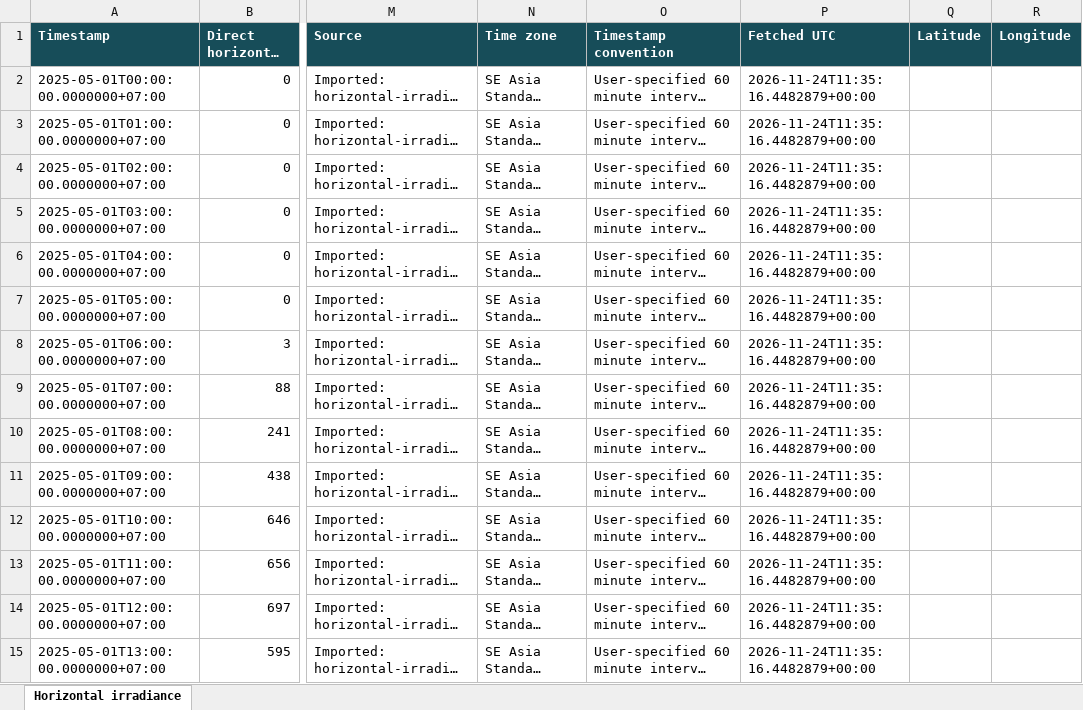
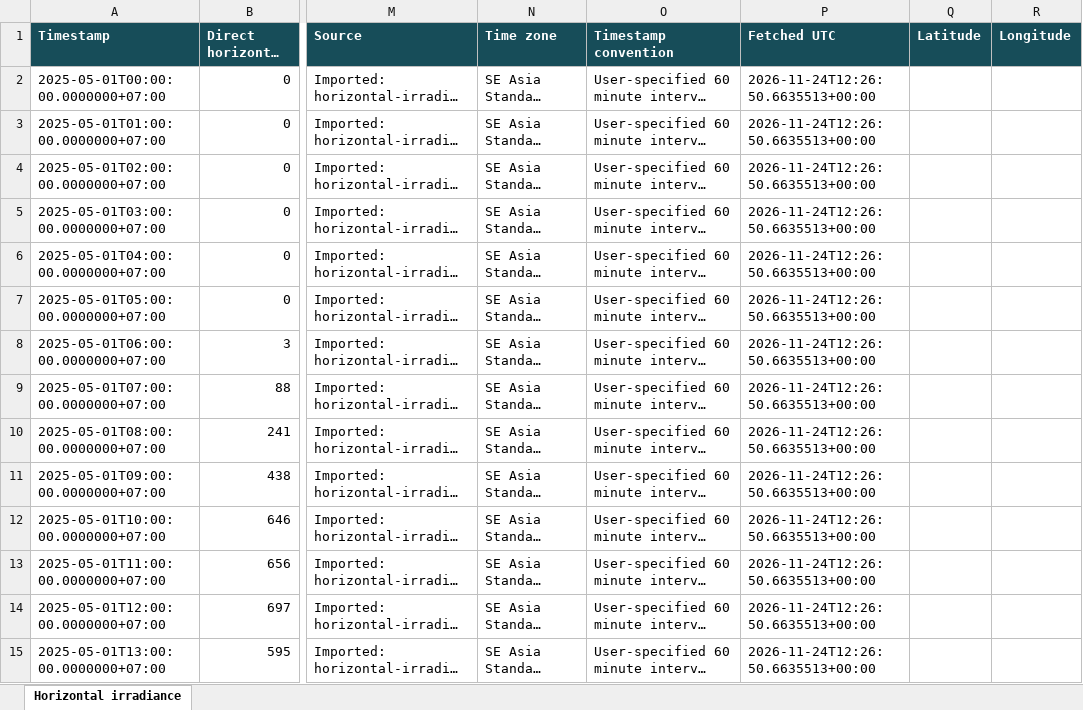
Before and after one commit to ckbk123/FisheyeSolarShadeForecast, an Excel workbook: src/ApplicationFrontend/Example/Debug Data/reference-run/03-irradiance/horizontal-irradiance.xlsx, sheet Horizontal irradiance, drawn as a sheet; only a part is shown, gaps mark what is left out; long unchanged cells end in …; values as stored, in another font and other column widths than the file's, no borders; the diff covers the shown part only; the diff names each change by its address in the sheet, - before the commit and + after, or states it on an @@ line.

```diff
--- a/src/ApplicationFrontend/Example/Debug Data/reference-run/03-irradiance/horizontal-irradiance.xlsx (sheet Horizontal irradiance)
+++ b/src/ApplicationFrontend/Example/Debug Data/reference-run/03-irradiance/horizontal-irradiance.xlsx (sheet Horizontal irradiance)
-P2:P15 (Fetched UTC): 2026-11-24T11:35:16.4482879+00:00
+P2:P15 (Fetched UTC): 2026-11-24T12:26:50.6635513+00:00
```
Also changed, not shown: 730 edited cells elsewhere in this sheet, src/ApplicationFrontend/Example/Debug Data/reference-run/02-orientation/cardinal-directions.xlsx, src/ApplicationFrontend/Example/Debug Data/reference-run/04-solar-positions/sun-path-projection.xlsx, 9 other files.
